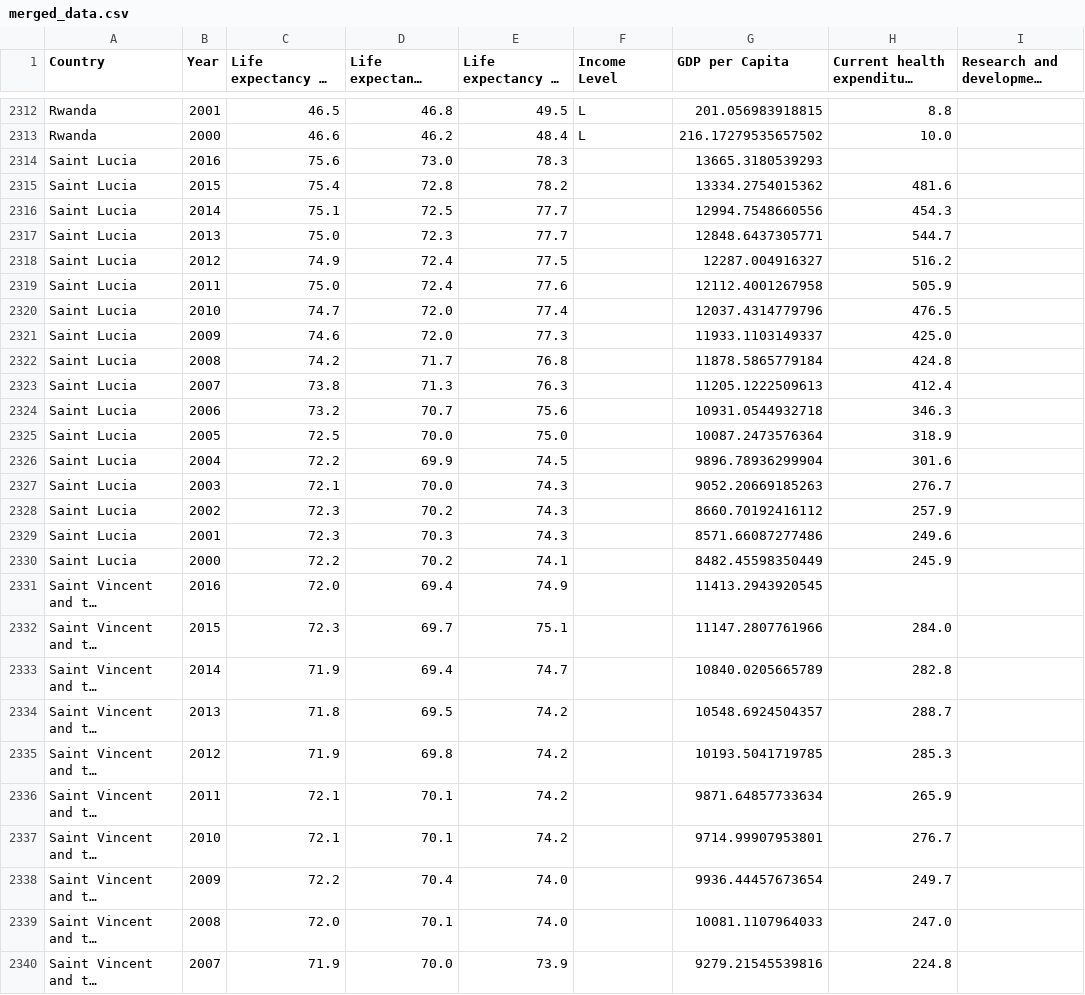
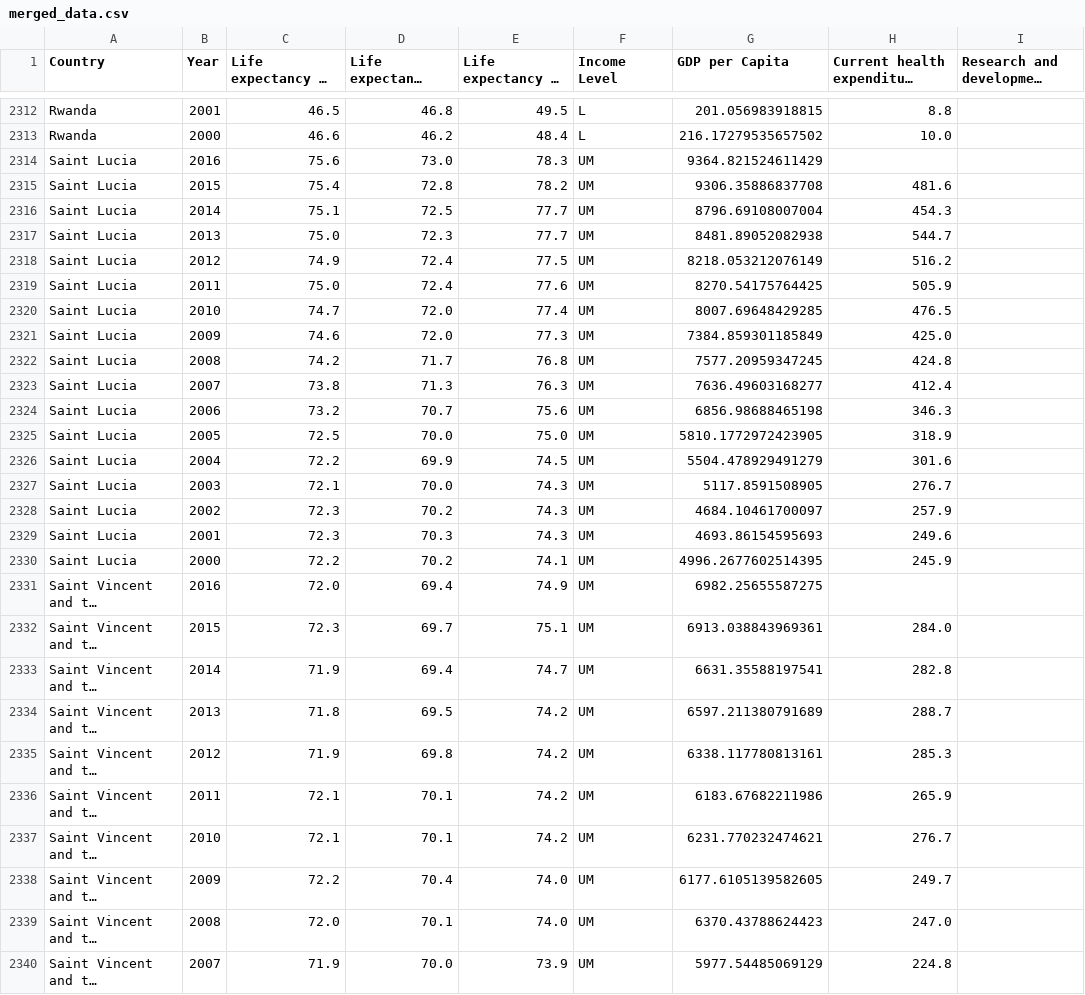
Before and after one commit to patrickFuerst/human_life_exp, a CSV file: data/processed/merged_data.csv, drawn as a sheet; only a part is shown, gaps mark what is left out; long unchanged cells end in …; the diff covers the shown part only; the diff names each change by its address in the sheet, - before the commit and + after, or states it on an @@ line.

Commit message:
add missing gdp to merged files

```diff
--- a/data/processed/merged_data.csv
+++ b/data/processed/merged_data.csv
-F2314:F2340 (Income Level): (empty)
+F2314:F2340 (Income Level): UM
-G2314 (GDP per Capita): 13665.3180539293
+G2314 (GDP per Capita): 9364.821524611429
-G2315 (GDP per Capita): 13334.2754015362
+G2315 (GDP per Capita): 9306.35886837708
-G2316 (GDP per Capita): 12994.7548660556
+G2316 (GDP per Capita): 8796.69108007004
-G2317 (GDP per Capita): 12848.6437305771
+G2317 (GDP per Capita): 8481.89052082938
-G2318 (GDP per Capita): 12287.004916327
+G2318 (GDP per Capita): 8218.053212076149
-G2319 (GDP per Capita): 12112.4001267958
+G2319 (GDP per Capita): 8270.54175764425
-G2320 (GDP per Capita): 12037.4314779796
+G2320 (GDP per Capita): 8007.69648429285
-G2321 (GDP per Capita): 11933.1103149337
+G2321 (GDP per Capita): 7384.859301185849
-G2322 (GDP per Capita): 11878.5865779184
+G2322 (GDP per Capita): 7577.20959347245
-G2323 (GDP per Capita): 11205.1222509613
+G2323 (GDP per Capita): 7636.49603168277
-G2324 (GDP per Capita): 10931.0544932718
+G2324 (GDP per Capita): 6856.98688465198
-G2325 (GDP per Capita): 10087.2473576364
+G2325 (GDP per Capita): 5810.1772972423905
-G2326 (GDP per Capita): 9896.78936299904
+G2326 (GDP per Capita): 5504.478929491279
-G2327 (GDP per Capita): 9052.20669185263
+G2327 (GDP per Capita): 5117.8591508905
-G2328 (GDP per Capita): 8660.70192416112
+G2328 (GDP per Capita): 4684.10461700097
-G2329 (GDP per Capita): 8571.66087277486
+G2329 (GDP per Capita): 4693.86154595693
-G2330 (GDP per Capita): 8482.45598350449
+G2330 (GDP per Capita): 4996.2677602514395
-G2331 (GDP per Capita): 11413.2943920545
+G2331 (GDP per Capita): 6982.25655587275
-G2332 (GDP per Capita): 11147.2807761966
+G2332 (GDP per Capita): 6913.038843969361
-G2333 (GDP per Capita): 10840.0205665789
+G2333 (GDP per Capita): 6631.35588197541
-G2334 (GDP per Capita): 10548.6924504357
+G2334 (GDP per Capita): 6597.211380791689
-G2335 (GDP per Capita): 10193.5041719785
+G2335 (GDP per Capita): 6338.117780813161
-G2336 (GDP per Capita): 9871.64857733634
+G2336 (GDP per Capita): 6183.67682211986
-G2337 (GDP per Capita): 9714.99907953801
+G2337 (GDP per Capita): 6231.770232474621
-G2338 (GDP per Capita): 9936.44457673654
+G2338 (GDP per Capita): 6177.6105139582605
-G2339 (GDP per Capita): 10081.1107964033
+G2339 (GDP per Capita): 6370.43788624423
-G2340 (GDP per Capita): 9279.21545539816
+G2340 (GDP per Capita): 5977.54485069129
```
Also changed, not shown: 20 edited cells elsewhere in this file, data/processed/gpd_per_capita.csv, data/processed/research_development_expenditure.csv, 2 other files.
